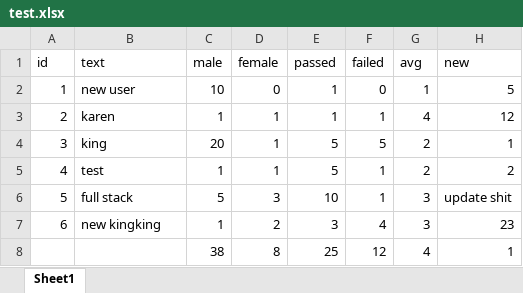
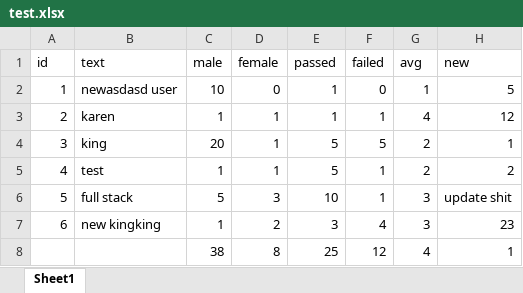
Before and after one commit to fredrekt/consolidated-reports, an Excel workbook: test.xlsx, sheet Sheet1, drawn as a sheet; values as stored, in another font and other column widths than the file's, no borders; the diff names each change by its address in the sheet, - before the commit and + after, or states it on an @@ line.

Commit message:
added the remaining excel samples

```diff
--- a/test.xlsx (sheet Sheet1)
+++ b/test.xlsx (sheet Sheet1)
-B2 (text): new user
+B2 (text): newasdasd user
```
Also changed, not shown: 1 other file.
